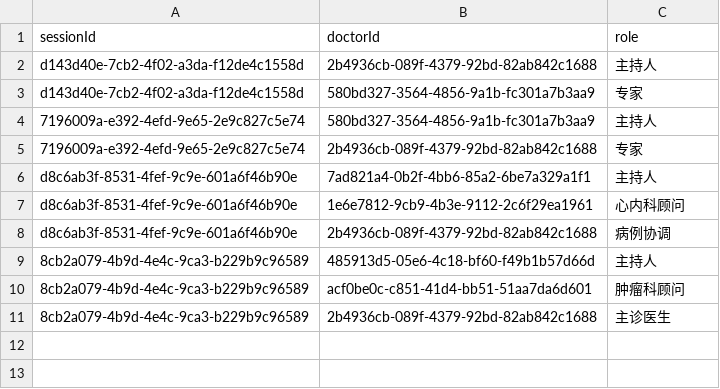
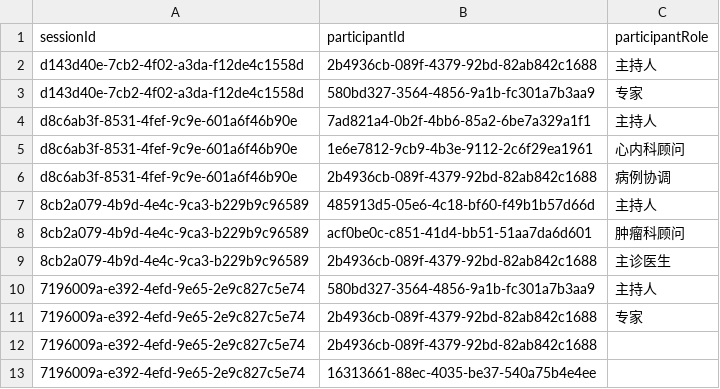
Before and after one commit to Farrran69311/clinic---, a CSV file: data/expert_participants.csv, drawn as a sheet.

```diff
--- a/data/expert_participants.csv
+++ b/data/expert_participants.csv
@@ -1,6 +1,4 @@
-sessionId|doctorId|role
+sessionId|participantId|participantRole
 d143d40e-7cb2-4f02-a3da-f12de4c1558d|2b4936cb-089f-4379-92bd-82ab842c1688|主持人
 d143d40e-7cb2-4f02-a3da-f12de4c1558d|580bd327-3564-4856-9a1b-fc301a7b3aa9|专家
-7196009a-e392-4efd-9e65-2e9c827c5e74|580bd327-3564-4856-9a1b-fc301a7b3aa9|主持人
-7196009a-e392-4efd-9e65-2e9c827c5e74|2b4936cb-089f-4379-92bd-82ab842c1688|专家
 d8c6ab3f-8531-4fef-9c9e-601a6f46b90e|7ad821a4-0b2f-4bb6-85a2-6be7a329a1f1|主持人
@@ -11 +9,5 @@ d8c6ab3f-8531-4fef-9c9e-601a6f46b90e|2b4936cb-089f-4379-92bd-82ab842c1688|病例
 8cb2a079-4b9d-4e4c-9ca3-b229b9c96589|2b4936cb-089f-4379-92bd-82ab842c1688|主诊医生
+7196009a-e392-4efd-9e65-2e9c827c5e74|580bd327-3564-4856-9a1b-fc301a7b3aa9|主持人
+7196009a-e392-4efd-9e65-2e9c827c5e74|2b4936cb-089f-4379-92bd-82ab842c1688|专家
+7196009a-e392-4efd-9e65-2e9c827c5e74|2b4936cb-089f-4379-92bd-82ab842c1688|
+7196009a-e392-4efd-9e65-2e9c827c5e74|16313661-88ec-4035-be37-540a75b4e4ee|
```
Also changed, not shown: data/appointments.csv, data/consultations.csv, 14 other files.
